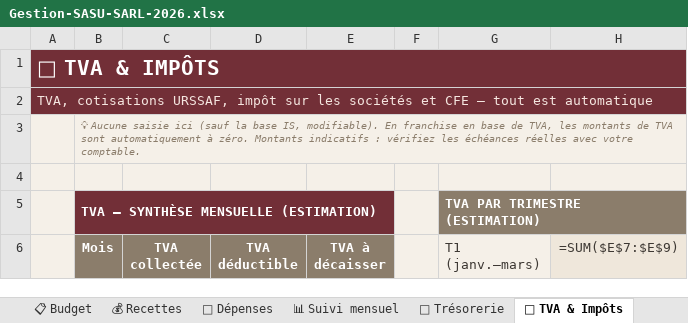
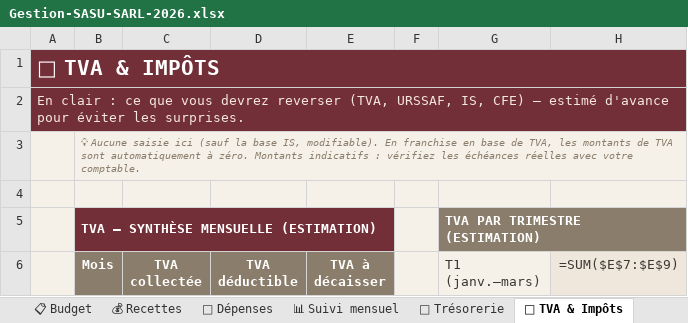
Before and after one commit to lafabriqueastucieuse/mon-voyage-maitrise, an Excel workbook: Gestion-SASU-SARL-2026.xlsx, sheet 🧾 TVA & Impôts, drawn as a sheet; only a part is shown; values as stored, in another font and other column widths than the file's, no borders; formulas without a stored value are shown as written; the diff names each change by its address in the sheet, - before the commit and + after, or states it on an @@ line.

```diff
--- a/Gestion-SASU-SARL-2026.xlsx (sheet 🧾 TVA & Impôts)
+++ b/Gestion-SASU-SARL-2026.xlsx (sheet 🧾 TVA & Impôts)
-A2: TVA, cotisations URSSAF, impôt sur les sociétés et CFE — tout est automatique
+A2: En clair : ce que vous devrez reverser (TVA, URSSAF, IS, CFE) — estimé d'avance pour éviter les surprises.
```
Also changed, not shown: sheet 🏠 Dashboard, sheet ⚙ Paramètres, sheet 📊 Suivi mensuel, sheet 🏦 Trésorerie, sheet 📋 Budget, sheet 🚗 Indemnités KM, 2 more sheets, other sheet tabs, charts or pictures, 2 other files.
